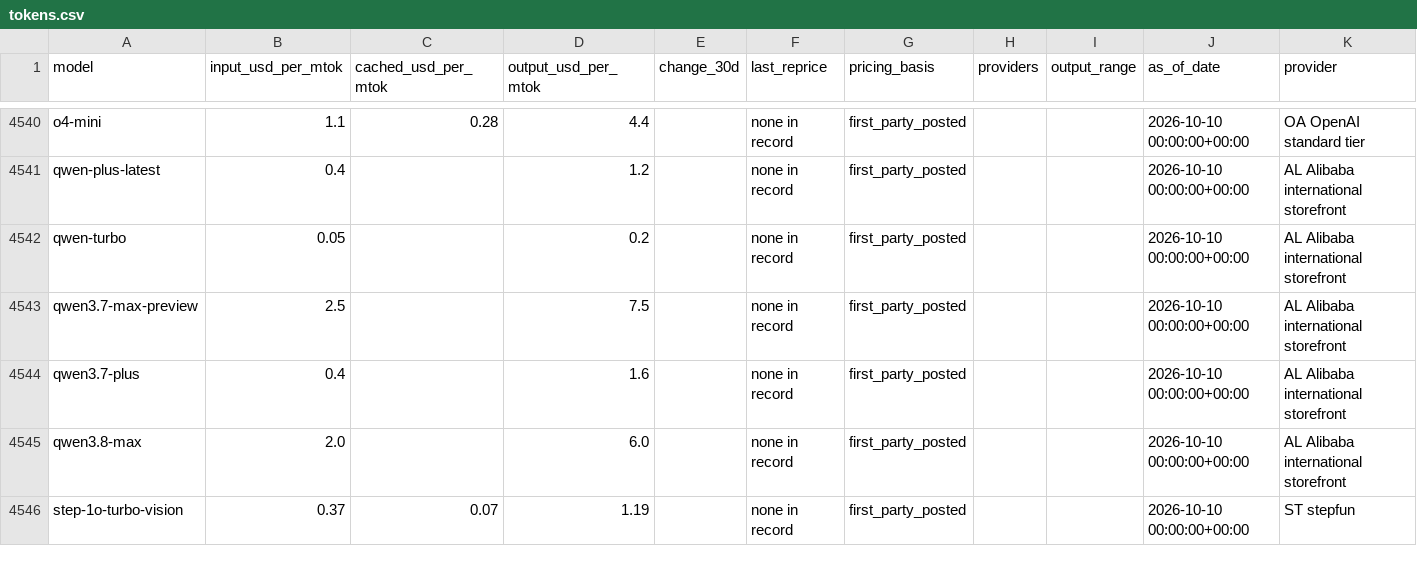
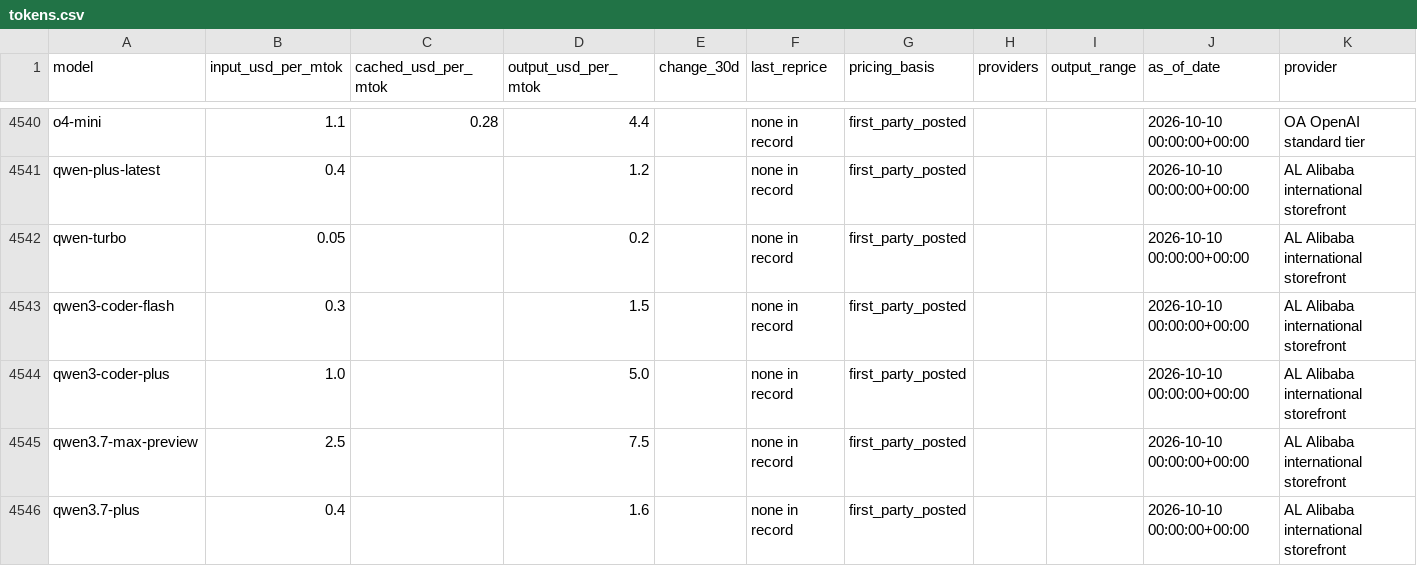
Before and after one commit to charlieamadeus/bipp-streamlit, a CSV file: data/history/tokens.csv, drawn as a sheet; only a part is shown, gaps mark what is left out; the shorter side is filled out with more unchanged rows; the diff covers the shown part only.

```diff
--- a/data/history/tokens.csv
+++ b/data/history/tokens.csv
@@ -4542,2 +4542,4 @@ qwen-plus-latest,0.4,,1.2,,none in record,first_party_posted,,,2026-10-10 00:00:
 qwen-turbo,0.05,,0.2,,none in record,first_party_posted,,,2026-10-10 00:00:00+00:00,AL  Alibaba international storefront
+qwen3-coder-flash,0.3,,1.5,,none in record,first_party_posted,,,2026-10-10 00:00:00+00:00,AL  Alibaba international storefront
+qwen3-coder-plus,1.0,,5.0,,none in record,first_party_posted,,,2026-10-10 00:00:00+00:00,AL  Alibaba international storefront
 qwen3.7-max-preview,2.5,,7.5,,none in record,first_party_posted,,,2026-10-10 00:00:00+00:00,AL  Alibaba international storefront
```
Also changed, not shown: 2 added rows and 16 edited cells elsewhere in this file, 1 other file.
